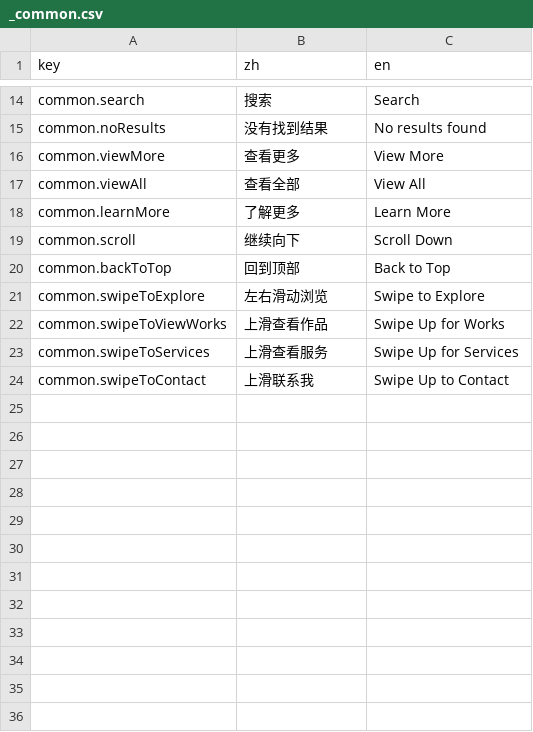
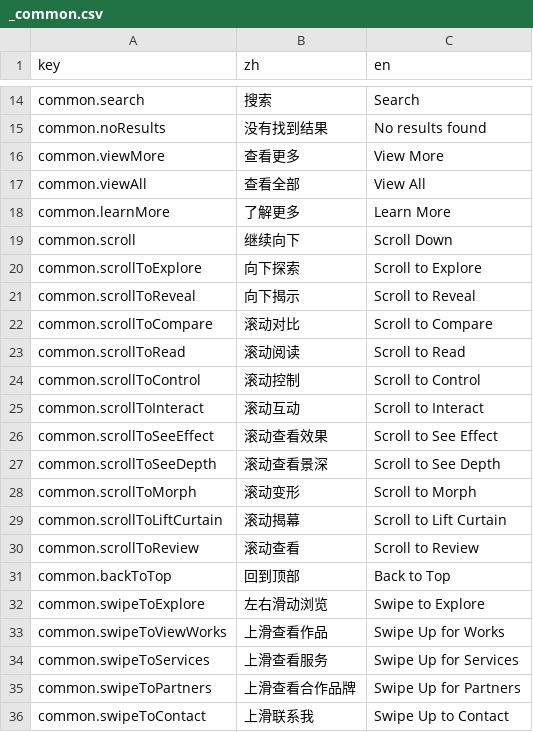
Before and after one commit to LarryPatton/TYM, a CSV file: src/i18n/content/_common.csv, drawn as a sheet; only a part is shown, gaps mark what is left out.

```diff
--- a/src/i18n/content/_common.csv
+++ b/src/i18n/content/_common.csv
@@ -19,2 +19,13 @@ common.learnMore,了解更多,Learn More
 common.scroll,继续向下,Scroll Down
+common.scrollToExplore,向下探索,Scroll to Explore
+common.scrollToReveal,向下揭示,Scroll to Reveal
+common.scrollToCompare,滚动对比,Scroll to Compare
+common.scrollToRead,滚动阅读,Scroll to Read
+common.scrollToControl,滚动控制,Scroll to Control
+common.scrollToInteract,滚动互动,Scroll to Interact
+common.scrollToSeeEffect,滚动查看效果,Scroll to See Effect
+common.scrollToSeeDepth,滚动查看景深,Scroll to See Depth
+common.scrollToMorph,滚动变形,Scroll to Morph
+common.scrollToLiftCurtain,滚动揭幕,Scroll to Lift Curtain
+common.scrollToReview,滚动查看,Scroll to Review
 common.backToTop,回到顶部,Back to Top
@@ -23,2 +34,3 @@ common.swipeToViewWorks,上滑查看作品,Swipe Up for Works
 common.swipeToServices,上滑查看服务,Swipe Up for Services
+common.swipeToPartners,上滑查看合作品牌,Swipe Up for Partners
 common.swipeToContact,上滑联系我,Swipe Up to Contact
```
Also changed, not shown: src/i18n/content/home.csv, 21 other files.
